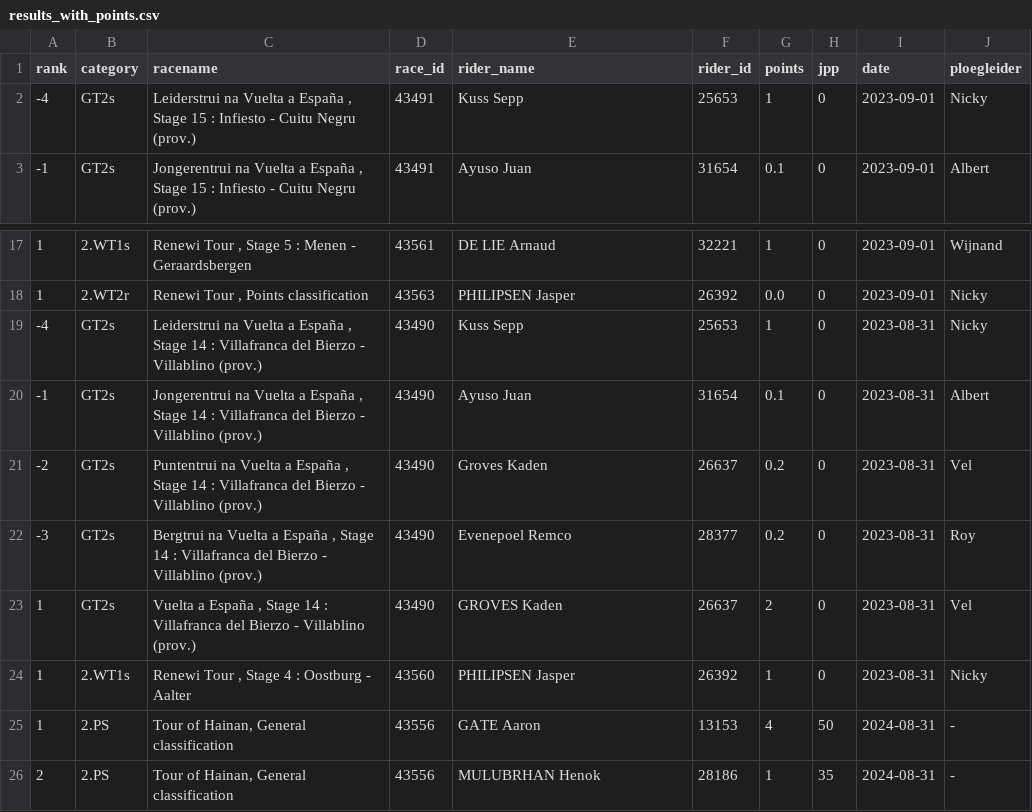
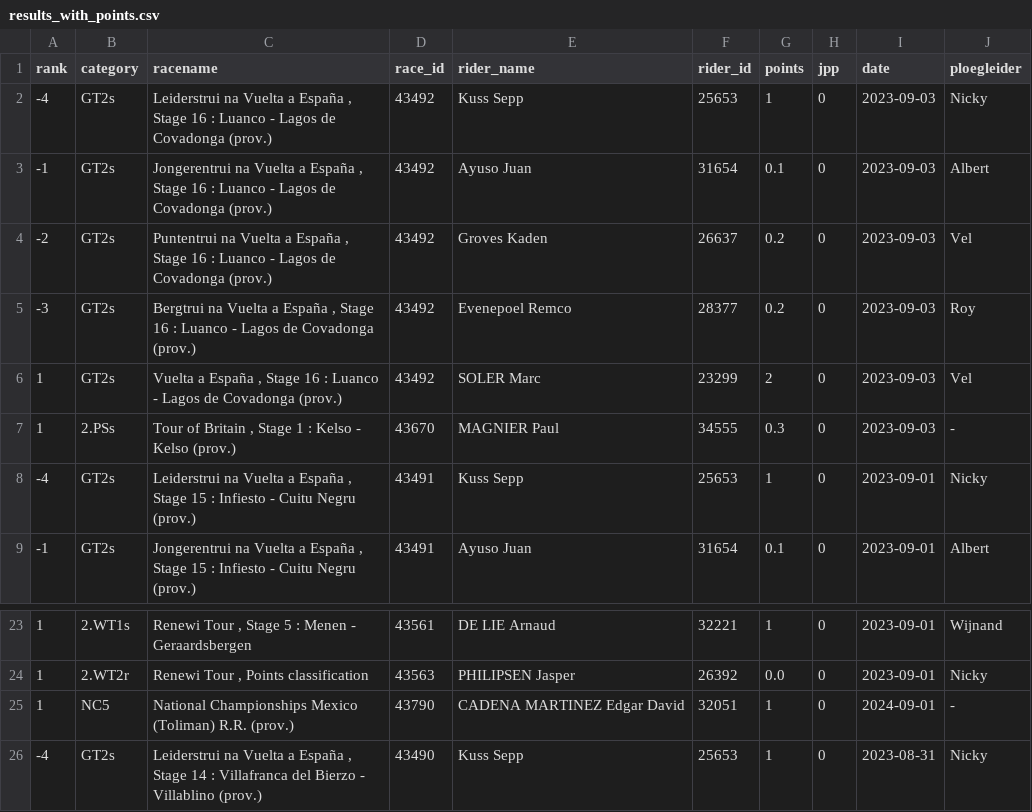
Before and after one commit to wijnandb/wielerspel2023, a CSV file: _data/results_with_points.csv, drawn as a sheet; only a part is shown, gaps mark what is left out; the shorter side is filled out with more unchanged rows.

Commit message:
Points processed at 2024-09-03T17:09:06

```diff
--- a/_data/results_with_points.csv
+++ b/_data/results_with_points.csv
@@ -1,2 +1,8 @@
 rank,category,racename,race_id,rider_name,rider_id,points,jpp,date,ploegleider
+-4,GT2s,"Leiderstrui na Vuelta a España , Stage 16 : Luanco - Lagos de Covadonga (prov.)",43492,Kuss Sepp,25653,1,0,2023-09-03,Nicky
+-1,GT2s,"Jongerentrui na Vuelta a España , Stage 16 : Luanco - Lagos de Covadonga (prov.)",43492,Ayuso Juan,31654,0.1,0,2023-09-03,Albert
+-2,GT2s,"Puntentrui na Vuelta a España , Stage 16 : Luanco - Lagos de Covadonga (prov.)",43492,Groves Kaden,26637,0.2,0,2023-09-03,Vel
+-3,GT2s,"Bergtrui na Vuelta a España , Stage 16 : Luanco - Lagos de Covadonga (prov.)",43492,Evenepoel Remco,28377,0.2,0,2023-09-03,Roy
+1,GT2s,"Vuelta a España , Stage 16 : Luanco - Lagos de Covadonga (prov.)",43492,SOLER Marc,23299,2,0,2023-09-03,Vel
+1,2.PSs,"Tour of Britain , Stage 1 : Kelso - Kelso (prov.)",43670,MAGNIER Paul,34555,0.3,0,2023-09-03,-
 -4,GT2s,"Leiderstrui na Vuelta a España , Stage 15 : Infiesto - Cuitu Negru (prov.)",43491,Kuss Sepp,25653,1,0,2023-09-01,Nicky
@@ -18,2 +24,3 @@ rank,category,racename,race_id,rider_name,rider_id,points,jpp,date,ploegleider
 1,2.WT2r,"Renewi Tour , Points classification",43563,PHILIPSEN Jasper,26392,0.0,0,2023-09-01,Nicky
+1,NC5,National Championships Mexico (Toliman) R.R. (prov.),43790,CADENA MARTINEZ Edgar David,32051,1,0,2024-09-01,-
 -4,GT2s,"Leiderstrui na Vuelta a España , Stage 14 : Villafranca del Bierzo - Villablino (prov.)",43490,Kuss Sepp,25653,1,0,2023-08-31,Nicky
```
Also changed, not shown: _data/latest_results_with_points.csv, _data/ploegleiders/albert.csv, 8 other files.
